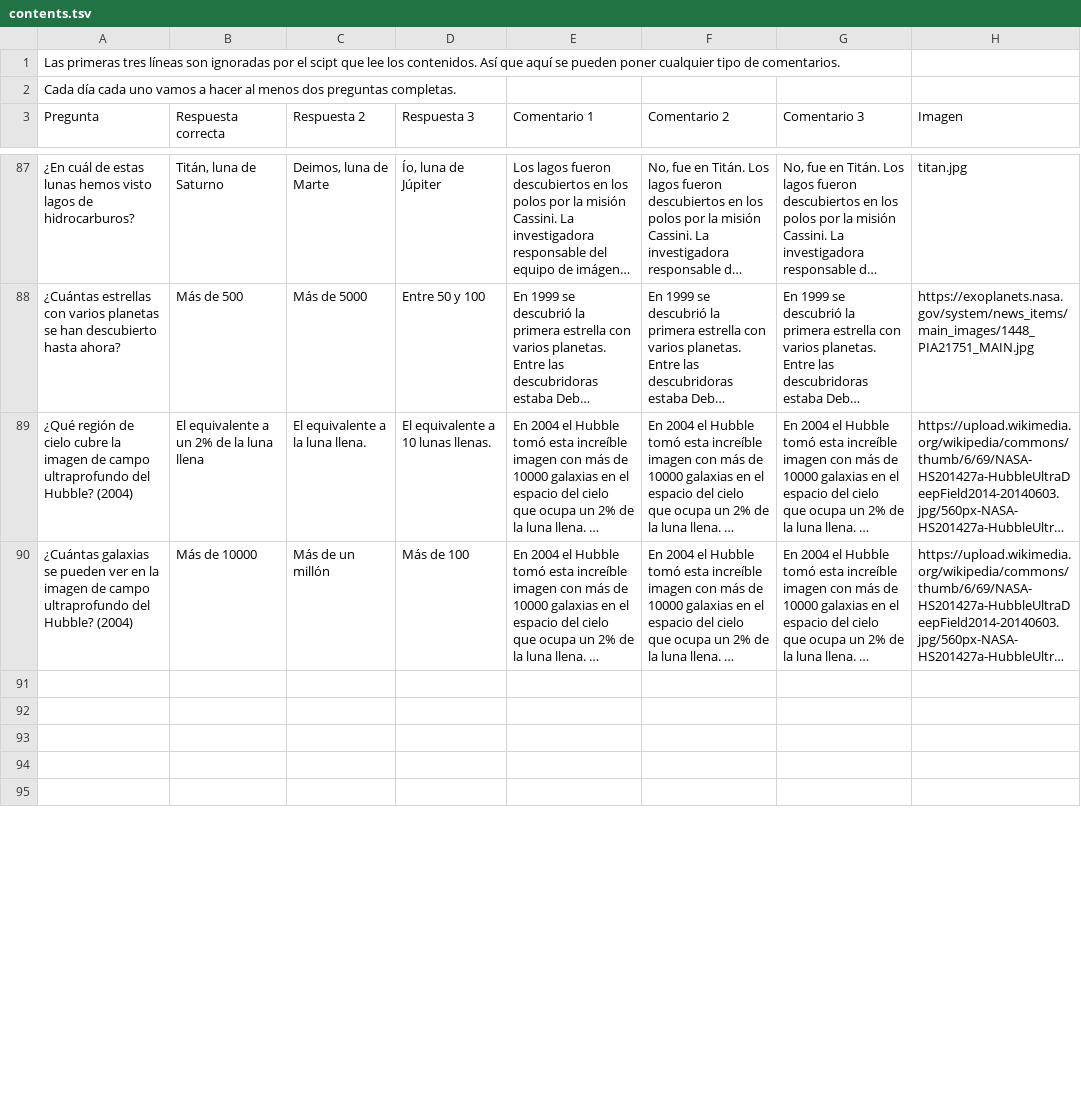
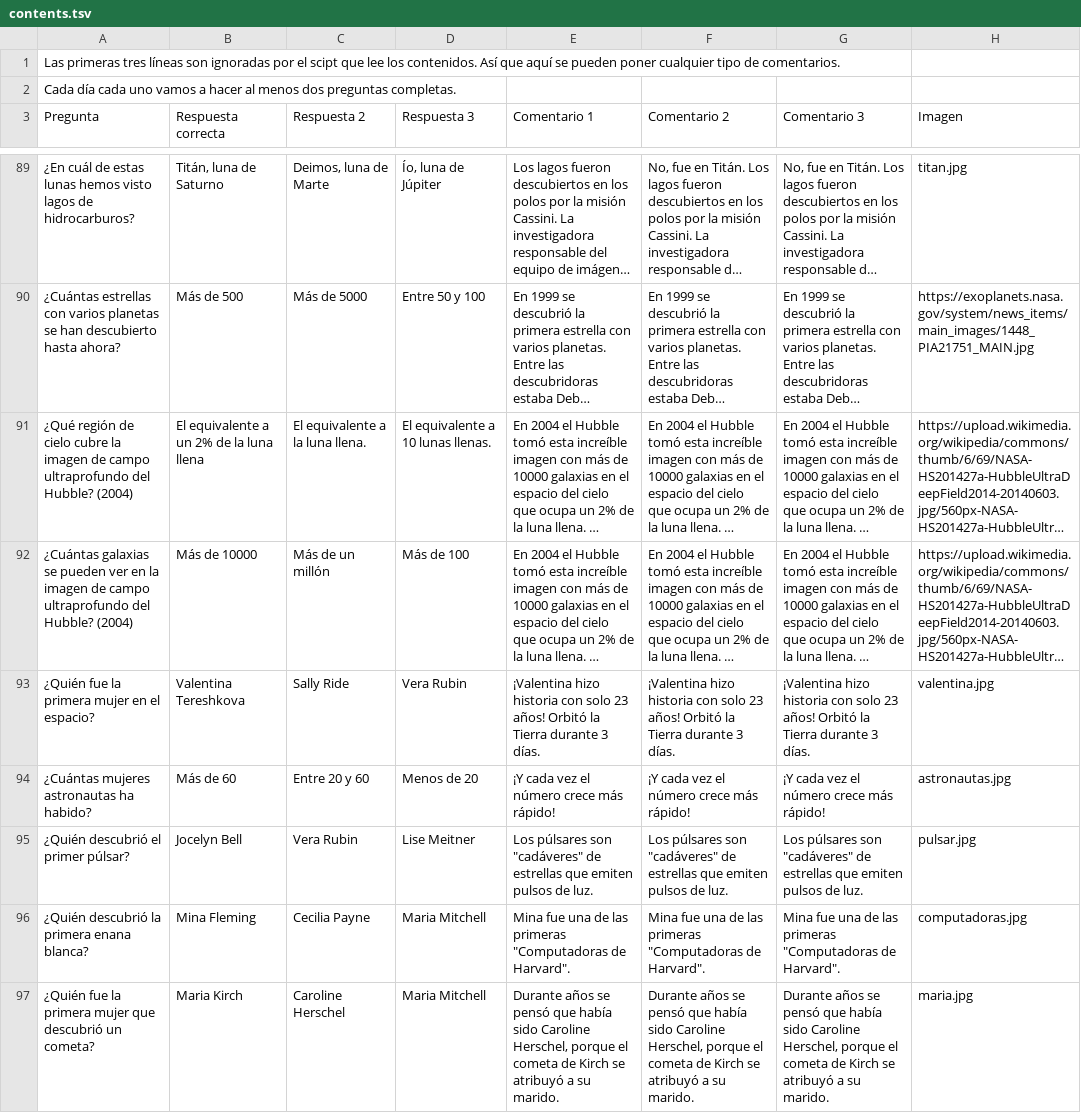
Before and after one commit to appsforscience/ScienceQuiz, a TSV file: contents.tsv, drawn as a sheet; only a part is shown, gaps mark what is left out; long unchanged cells end in …; addresses are those after the commit; the diff covers the shown part only; the diff names each change by its address in the sheet, - before the commit and + after, or states it on an @@ line.

```diff
--- a/contents.tsv
+++ b/contents.tsv
-row 93: (empty)
+row 93: ¿Quién fue la primera mujer en el espacio? | Valentina Tereshkova | Sally Ride | Vera Rubin | ¡Valentina hizo historia con solo 23 años! Orbitó la Tierra durante 3 días. | ¡Valentina hizo historia con solo 23 años! Orbitó la Tierra durante 3 días. | ¡Valentina hizo historia con solo 23 años! Orbitó la Tierra durante 3 días. | valentina.jpg
-row 94: (empty)
+row 94: ¿Cuántas mujeres astronautas ha habido? | Más de 60 | Entre 20 y 60 | Menos de 20 | ¡Y cada vez el número crece más rápido! | ¡Y cada vez el número crece más rápido! | ¡Y cada vez el número crece más rápido! | astronautas.jpg
-row 95: (empty)
+row 95: ¿Quién descubrió el primer púlsar? | Jocelyn Bell | Vera Rubin | Lise Meitner | Los púlsares son "cadáveres" de estrellas que emiten pulsos de luz. | Los púlsares son "cadáveres" de estrellas que emiten pulsos de luz. | Los púlsares son "cadáveres" de estrellas que emiten pulsos de luz. | pulsar.jpg
-row 96: (empty)
+row 96: ¿Quién descubrió la primera enana blanca? | Mina Fleming | Cecilia Payne | Maria Mitchell | Mina fue una de las primeras "Computadoras de Harvard". | Mina fue una de las primeras "Computadoras de Harvard". | Mina fue una de las primeras "Computadoras de Harvard". | computadoras.jpg
-row 97: (empty)
+row 97: ¿Quién fue la primera mujer que descubrió un cometa? | Maria Kirch | Caroline Herschel | Maria Mitchell | Durante años se pensó que había sido Caroline Herschel, porque el cometa de Kirch se atribuyó a su marido. | Durante años se pensó que había sido Caroline Herschel, porque el cometa de Kirch se atribuyó a su marido. | Durante años se pensó que había sido Caroline Herschel, porque el cometa de Kirch se atribuyó a su marido. | maria.jpg
```
Also changed, not shown: 4 added rows, 2 removed rows and 119 edited cells elsewhere in this file, 3 other files.
